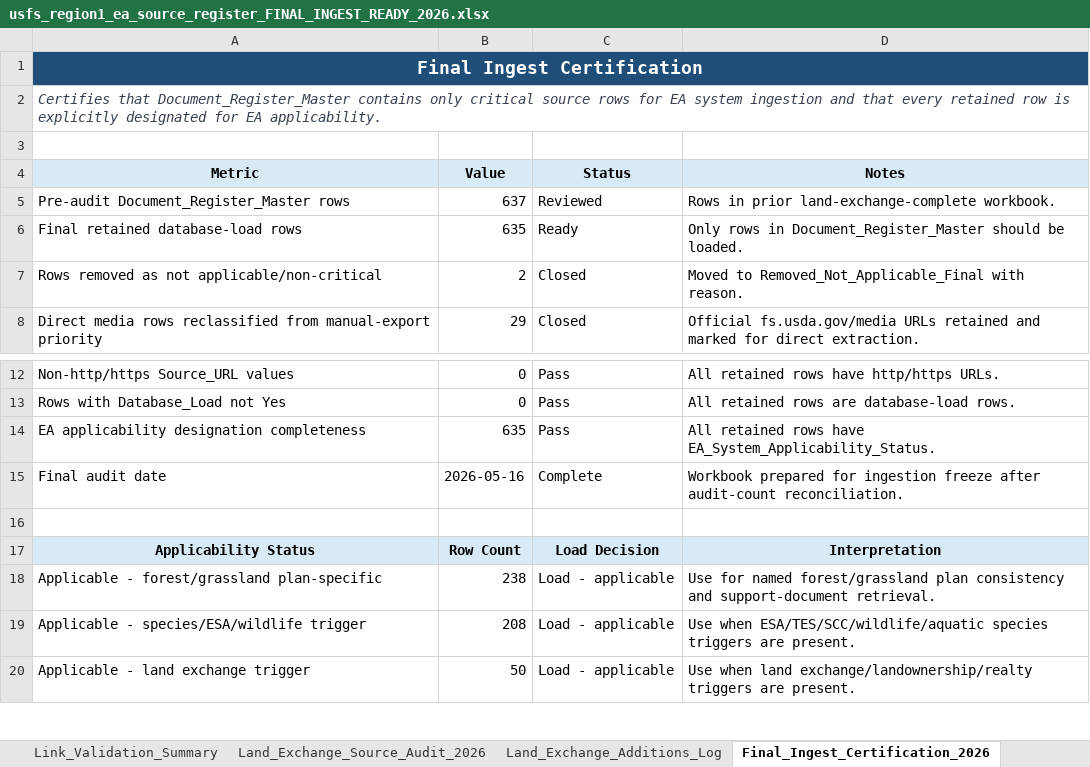
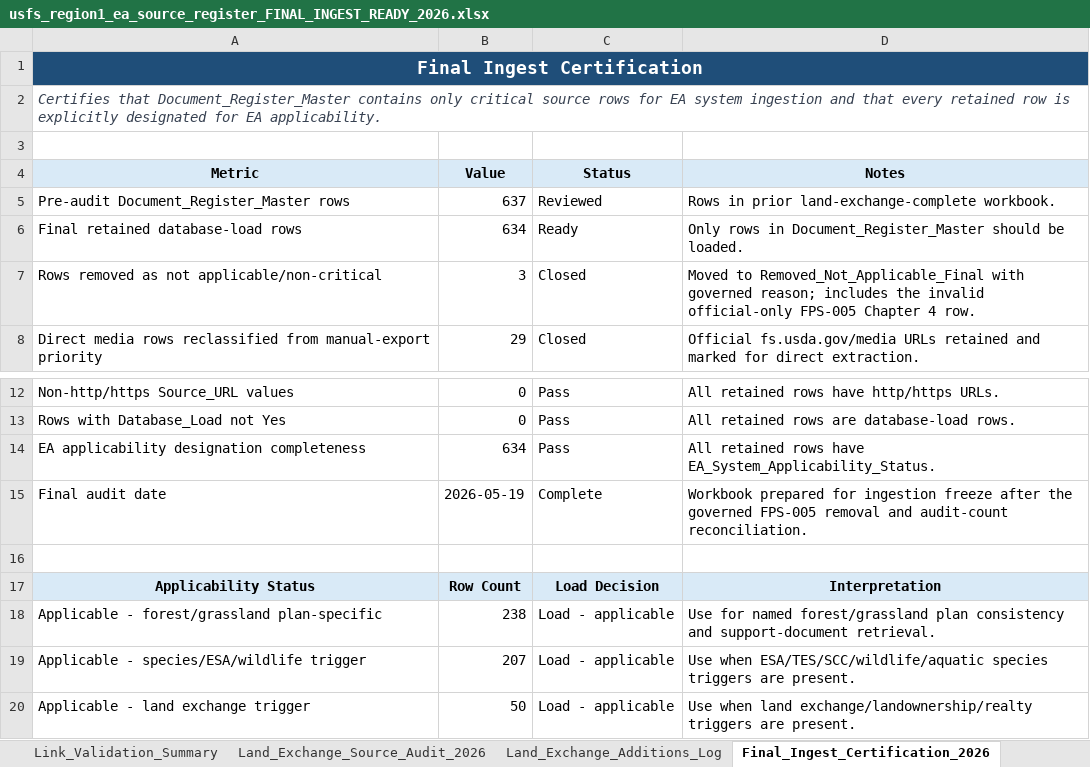
Before and after one commit to chunkstand/r1_EA_compliance, an Excel workbook: usfs_region1_ea_source_register_FINAL_INGEST_READY_2026.xlsx, sheet Final_Ingest_Certification_2026, drawn as a sheet; only a part is shown, gaps mark what is left out; values as stored, in another font and other column widths than the file's, no borders; the diff names each change by its address in the sheet, - before the commit and + after, or states it on an @@ line.

Commit message:
Close Milestone 2 FPS-005 workbook contract removal

```diff
--- a/usfs_region1_ea_source_register_FINAL_INGEST_READY_2026.xlsx (sheet Final_Ingest_Certification_2026)
+++ b/usfs_region1_ea_source_register_FINAL_INGEST_READY_2026.xlsx (sheet Final_Ingest_Certification_2026)
-B6 (Value): 635
+B6 (Value): 634
-B7 (Value): 2
+B7 (Value): 3
-D7 (Notes): …Removed_Not_Applicable_Final with reason.
+D7 (Notes): …Removed_Not_Applicable_Final with governed reason; includes the invalid official-only FPS-005 Chapter 4 row.
-B14 (Value): 635
+B14 (Value): 634
-B15 (Value): 2026-05-16
+B15 (Value): 2026-05-19
-D15 (Notes): …freeze after audit-count reconciliation.
+D15 (Notes): …freeze after the governed FPS-005 removal and audit-count reconciliation.
-B19 (Value): 208
+B19 (Value): 207
```
Also changed, not shown: sheet Document_Register_Master, sheet Removed_Not_Applicable_Final, sheet Codex_Load_Index, sheet Link_Validation_Summary, sheet Authority_Tier_Index, sheet Applicability_By_Tier, 9 other files.
